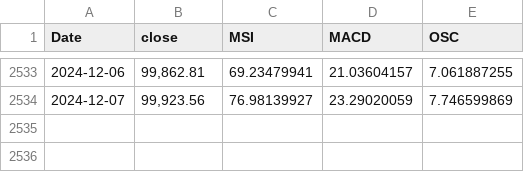
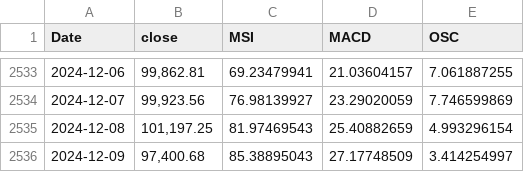
Before and after one commit to MeMitty/MeMitty.github.io, a CSV file: breadthdata.csv, drawn as a sheet; only a part is shown, gaps mark what is left out.

Commit message:
Update 9th Dec 2024

```diff
--- a/breadthdata.csv
+++ b/breadthdata.csv
@@ -2534 +2534,3 @@ Date,close,MSI,MACD,OSC
 2024-12-07,"99,923.56",76.98139927,23.29020059,7.746599869
+2024-12-08,"101,197.25",81.97469543,25.40882659,4.993296154
+2024-12-09,"97,400.68",85.38895043,27.17748509,3.414254997
```
